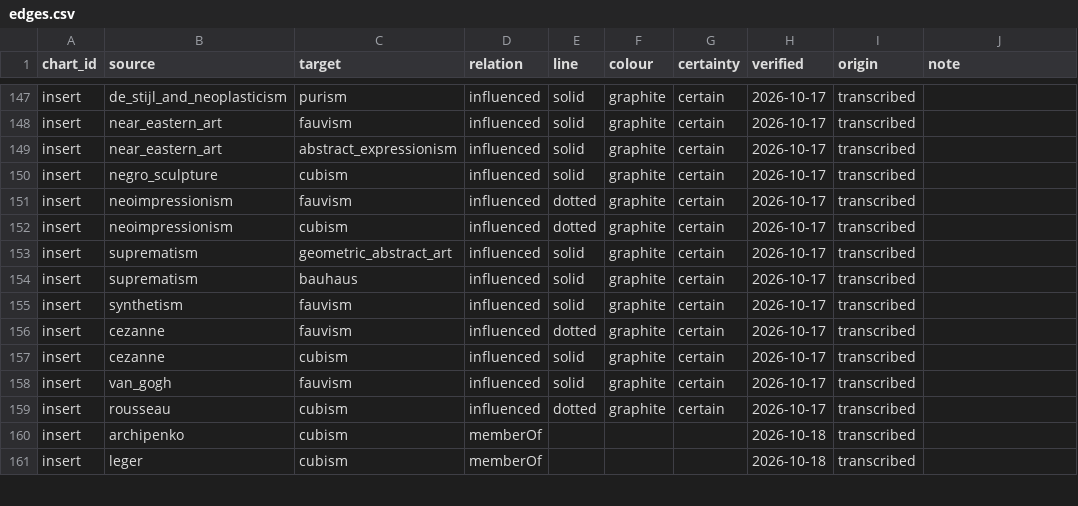
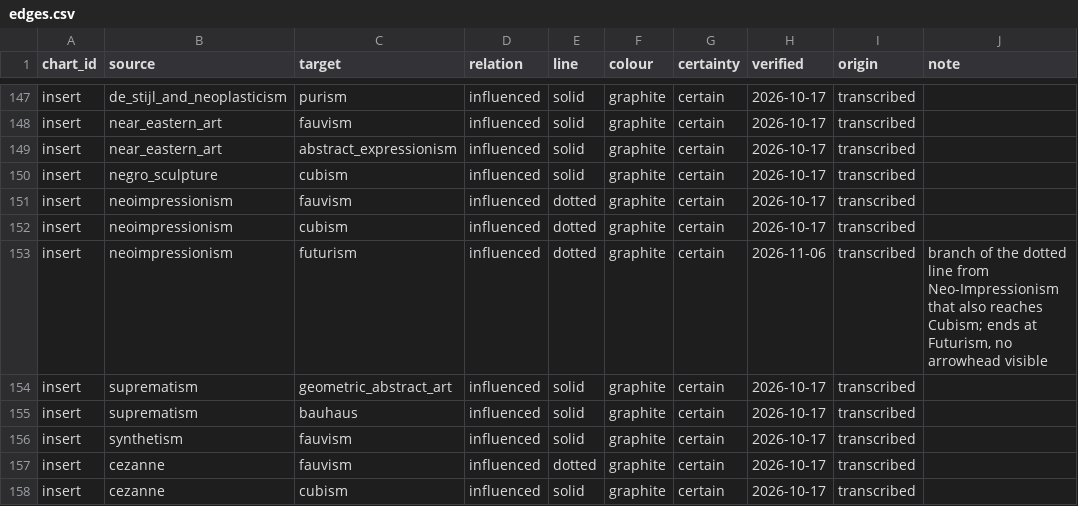
Before and after one commit to psantachiara/barr-chart, a CSV file: data/edges.csv, drawn as a sheet; only a part is shown, gaps mark what is left out; the shorter side is filled out with more unchanged rows.

Commit message:
Fixed missed arrow in 456

```diff
--- a/data/edges.csv
+++ b/data/edges.csv
@@ -152,2 +152,3 @@ insert,neoimpressionism,fauvism,influenced,dotted,graphite,certain,2026-10-17,tr
 insert,neoimpressionism,cubism,influenced,dotted,graphite,certain,2026-10-17,transcribed,
+insert,neoimpressionism,futurism,influenced,dotted,graphite,certain,2026-11-06,transcribed,"branch of the dotted line from Neo-Impressionism that also reaches Cubism; ends at Futurism, no arrowhead visible"
 insert,suprematism,geometric_abstract_art,influenced,solid,graphite,certain,2026-10-17,transcribed,
```
Also changed, not shown: out/comparison/charts.csv, out/comparison/consensus_relations.csv, 10 other files.
